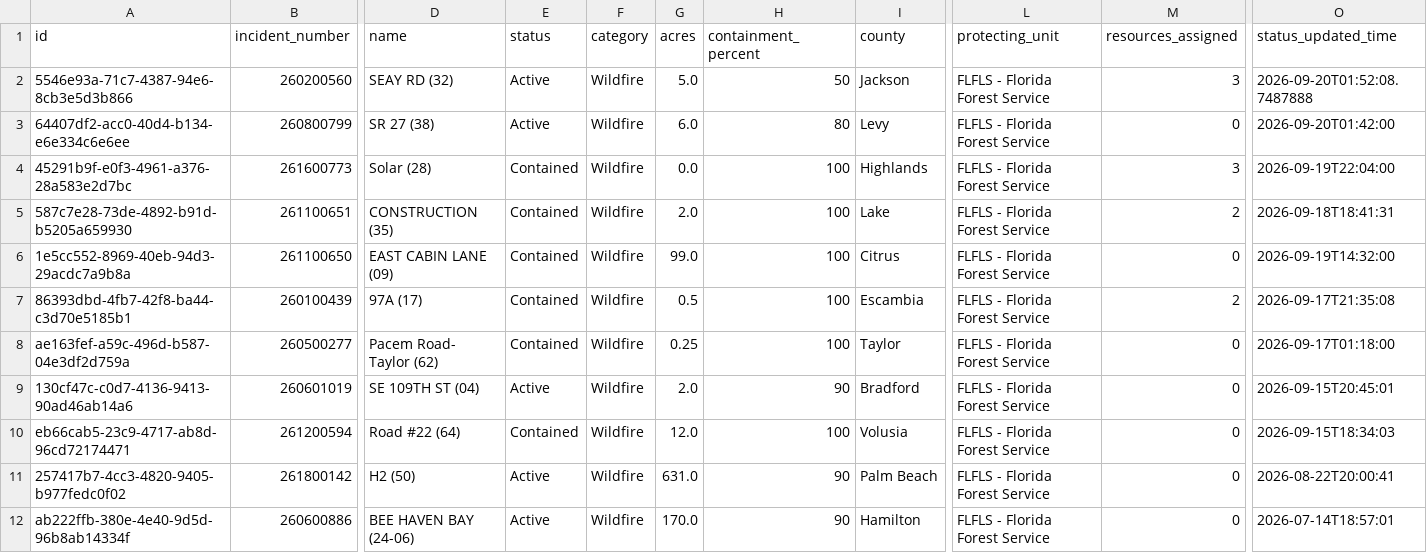
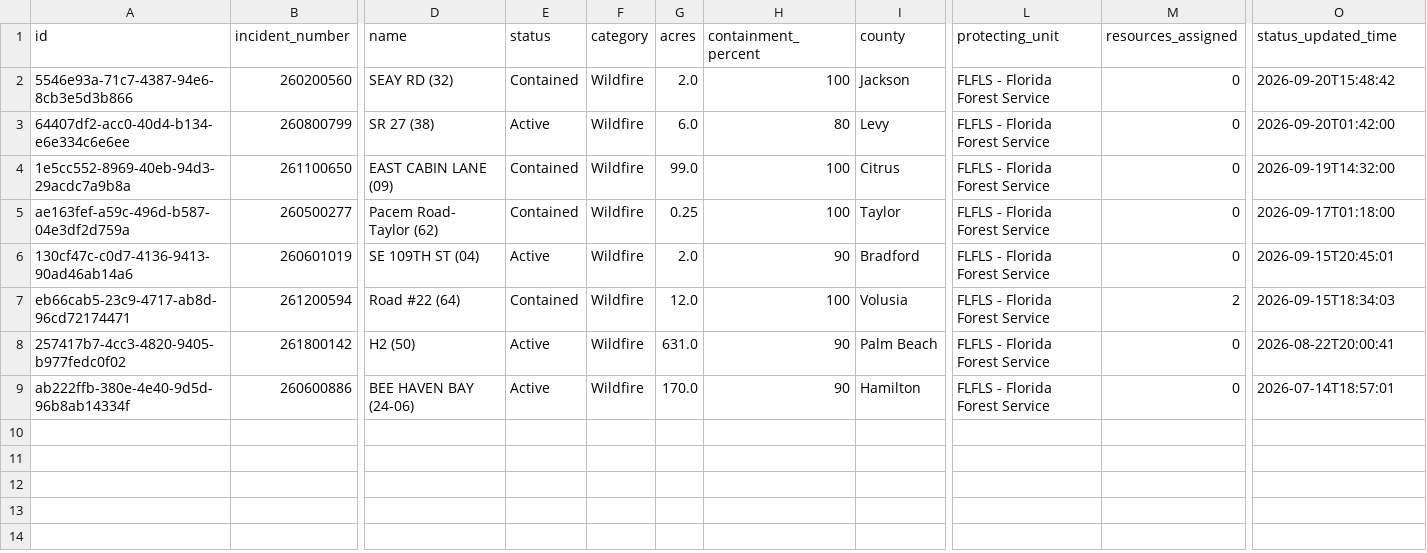
Before and after one commit to SunSentinel/wildfire-tracking-map, a CSV file: ffs_active_fires.csv, drawn as a sheet; only a part is shown, gaps mark what is left out; removed rows and columns are numbered as before the commit, all else as after; rows hold the shown columns only; the diff names each change by its address in the sheet, - before the commit and + after, or states it on an @@ line.

```diff
--- a/ffs_active_fires.csv
+++ b/ffs_active_fires.csv
-E2 (status): Active
+E2 (status): Contained
-G2 (acres): 5.0
+G2 (acres): 2.0
-H2 (containment_percent): 50
+H2 (containment_percent): 100
-M2 (resources_assigned): 3
+M2 (resources_assigned): 0
-O2 (status_updated_time): 2026-09-20T01:52:08.7487888
+O2 (status_updated_time): 2026-09-20T15:48:42
-row 4: 45291b9f-e0f3-4961-a376-28a583e2d7bc | 261600773 | Solar (28) | Contained | Wildfire | 0.0 | 100 | Highlands | FLFLS - Florida Forest Service | 3 | 2026-09-19T22:04:00
-row 5: 587c7e28-73de-4892-b91d-b5205a659930 | 261100651 | CONSTRUCTION (35) | Contained | Wildfire | 2.0 | 100 | Lake | FLFLS - Florida Forest Service | 2 | 2026-09-18T18:41:31
-row 7: 86393dbd-4fb7-42f8-ba44-c3d70e5185b1 | 260100439 | 97A (17) | Contained | Wildfire | 0.5 | 100 | Escambia | FLFLS - Florida Forest Service | 2 | 2026-09-17T21:35:08
-M7 (resources_assigned): 0
+M7 (resources_assigned): 2
```
Also changed, not shown: 2 other files.
